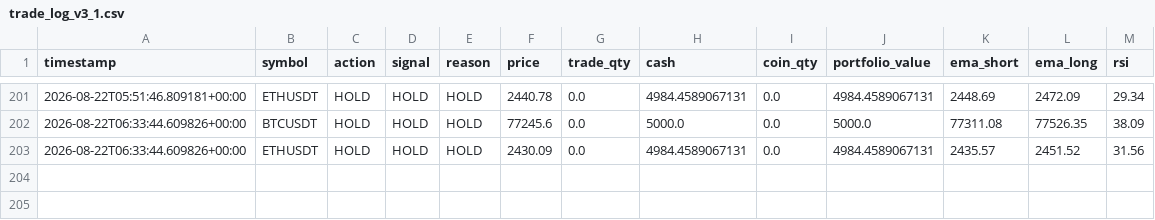
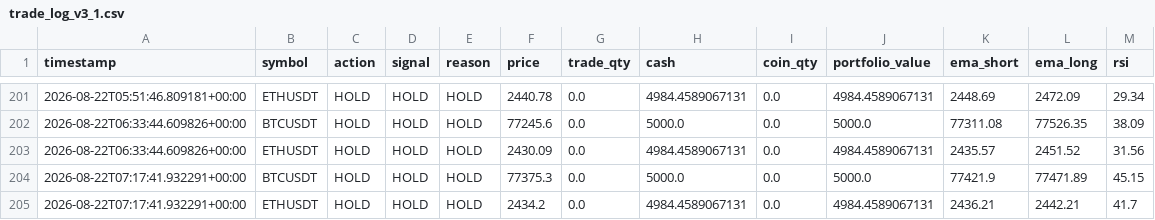
Before and after one commit to Galaxyarmy/crypto-paper-trader, a CSV file: trade_log_v3_1.csv, drawn as a sheet; only a part is shown, gaps mark what is left out; the diff names each change by its address in the sheet, - before the commit and + after, or states it on an @@ line.

Commit message:
Update paper trading state [skip ci]

```diff
--- a/trade_log_v3_1.csv
+++ b/trade_log_v3_1.csv
+row 204: 2026-08-22T07:17:41.932291+00:00 | BTCUSDT | HOLD | HOLD | HOLD | 77375.3 | 0.0 | 5000.0 | 0.0 | 5000.0 | 77421.9 | 77471.89 | 45.15
+row 205: 2026-08-22T07:17:41.932291+00:00 | ETHUSDT | HOLD | HOLD | HOLD | 2434.2 | 0.0 | 4984.4589067131 | 0.0 | 4984.4589067131 | 2436.21 | 2442.21 | 41.7
```
